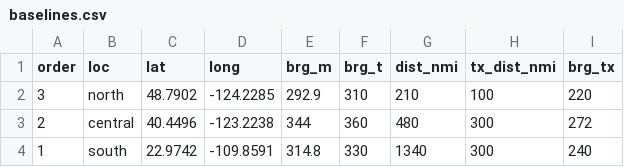
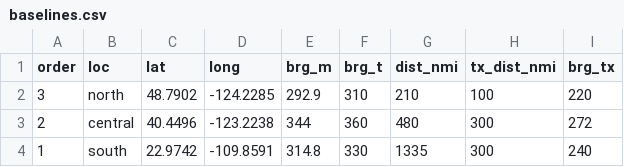
Before and after one commit to kstierhoff/estimATM, a CSV file: Data/Map/baselines.csv, drawn as a sheet.

```diff
--- a/Data/Map/baselines.csv
+++ b/Data/Map/baselines.csv
@@ -3,2 +3,2 @@ order,loc,lat,long,brg_m,brg_t,dist_nmi,tx_dist_nmi,brg_tx
 2,central,40.4496,-123.2238,344,360,480,300,272
-1,south,22.9742,-109.8591,314.8,330,1340,300,240
+1,south,22.9742,-109.8591,314.8,330,1335,300,240
```
Also changed, not shown: 2 other files.
